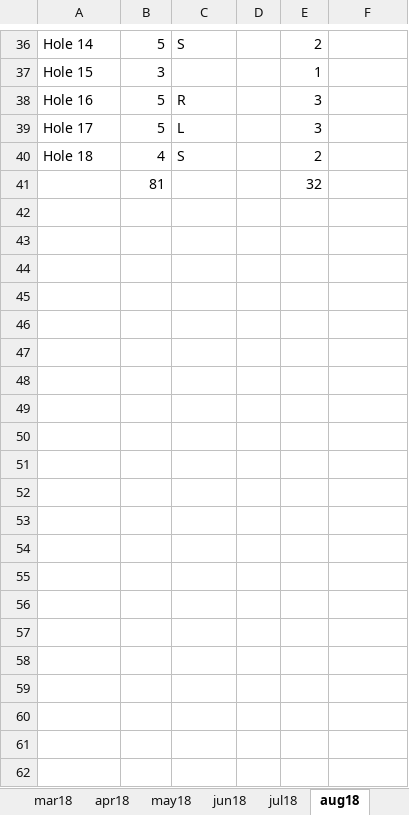
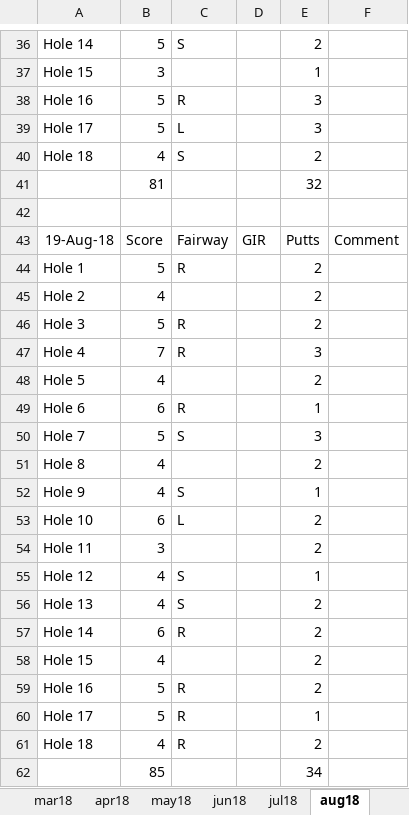
Before and after one commit to colinjpaul/OutofBounds, an Excel workbook: Data/score_history.xlsx, sheet aug18, drawn as a sheet; only a part is shown, gaps mark what is left out; values as stored, in another font and other column widths than the file's, no borders; the diff names each change by its address in the sheet, - before the commit and + after, or states it on an @@ line.

```diff
--- a/Data/score_history.xlsx (sheet aug18)
+++ b/Data/score_history.xlsx (sheet aug18)
+row 42: (empty)
+row 43: 19-Aug-18 | Score | Fairway | GIR | Putts | Comment
+row 44: Hole 1 | 5 | R |  | 2
+row 45: Hole 2 | 4 |  |  | 2
+row 46: Hole 3 | 5 | R |  | 2
+row 47: Hole 4 | 7 | R |  | 3
+row 48: Hole 5 | 4 |  |  | 2
+row 49: Hole 6 | 6 | R |  | 1
+row 50: Hole 7 | 5 | S |  | 3
+row 51: Hole 8 | 4 |  |  | 2
+row 52: Hole 9 | 4 | S |  | 1
+row 53: Hole 10 | 6 | L |  | 2
+row 54: Hole 11 | 3 |  |  | 2
+row 55: Hole 12 | 4 | S |  | 1
+row 56: Hole 13 | 4 | S |  | 2
+row 57: Hole 14 | 6 | R |  | 2
+row 58: Hole 15 | 4 |  |  | 2
+row 59: Hole 16 | 5 | R |  | 2
+row 60: Hole 17 | 5 | R |  | 1
+row 61: Hole 18 | 4 | R |  | 2
+row 62:  | 85 |  |  | 34
```
Also changed, not shown: sheet jan 18, 1 other file.
